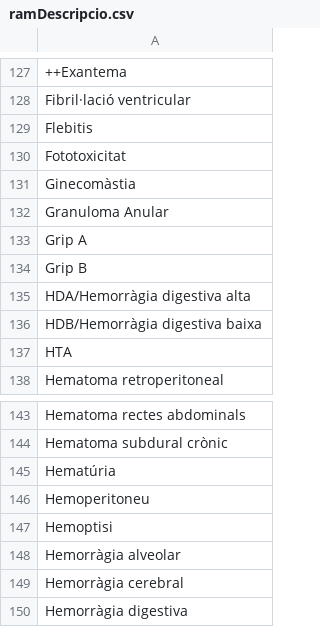
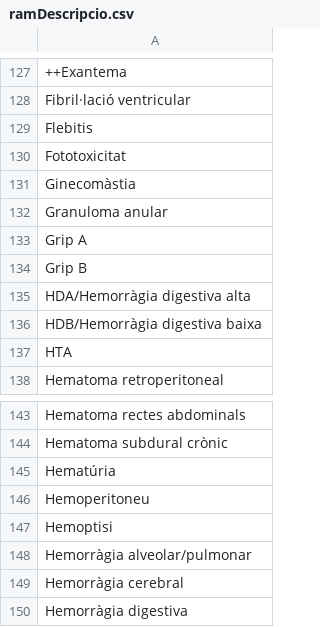
Before and after one commit to montaneva/FVcsv, a CSV file: ramDescripcio.csv, drawn as a sheet; only a part is shown, gaps mark what is left out; the diff covers the shown part only.

```diff
--- a/ramDescripcio.csv
+++ b/ramDescripcio.csv
@@ -131,3 +131,3 @@ Fototoxicitat,
 Ginecomàstia,
-Granuloma Anular,
+Granuloma anular,
 Grip A,
@@ -147,3 +147,3 @@ Hemoperitoneu,
 Hemoptisi,
-Hemorràgia alveolar,
+Hemorràgia alveolar/pulmonar,
 Hemorràgia cerebral,
```
Also changed, not shown: 1 added row, 3 removed rows and 13 edited cells elsewhere in this file.
